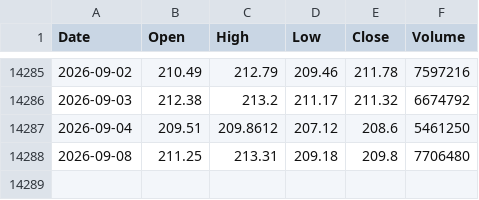
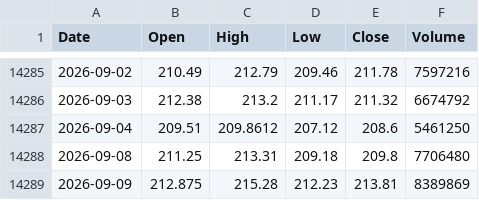
Before and after one commit to tblackfd/cvx-price, a CSV file: cvx_us_d.csv, drawn as a sheet; only a part is shown, gaps mark what is left out.

```diff
--- a/cvx_us_d.csv
+++ b/cvx_us_d.csv
@@ -14288 +14288,2 @@ Date,Open,High,Low,Close,Volume
 2026-09-08,211.25,213.31,209.18,209.8,7706480
+2026-09-09,212.875,215.28,212.23,213.81,8389869
```
Also changed, not shown: DEXUSAL.csv, 1 other file.
